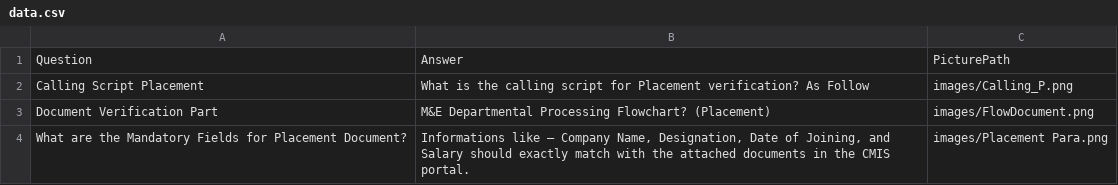
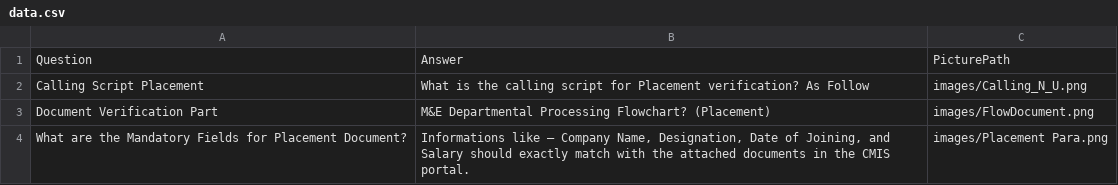
Before and after one commit to nibedanbhattacharjee97/chatproansques, a CSV file: data.csv, drawn as a sheet; only a part is shown.

Commit message:
Update data.csv

```diff
--- a/data.csv
+++ b/data.csv
@@ -1,3 +1,3 @@
 Question,Answer,PicturePath
-Calling Script Placement,What is the calling script for Placement verification? As Follow,images/Calling_P.png
+Calling Script Placement,What is the calling script for Placement verification? As Follow,images/Calling_N_U.png
 Document Verification Part,M&E Departmental Processing Flowchart? (Placement),images/FlowDocument.png
```
